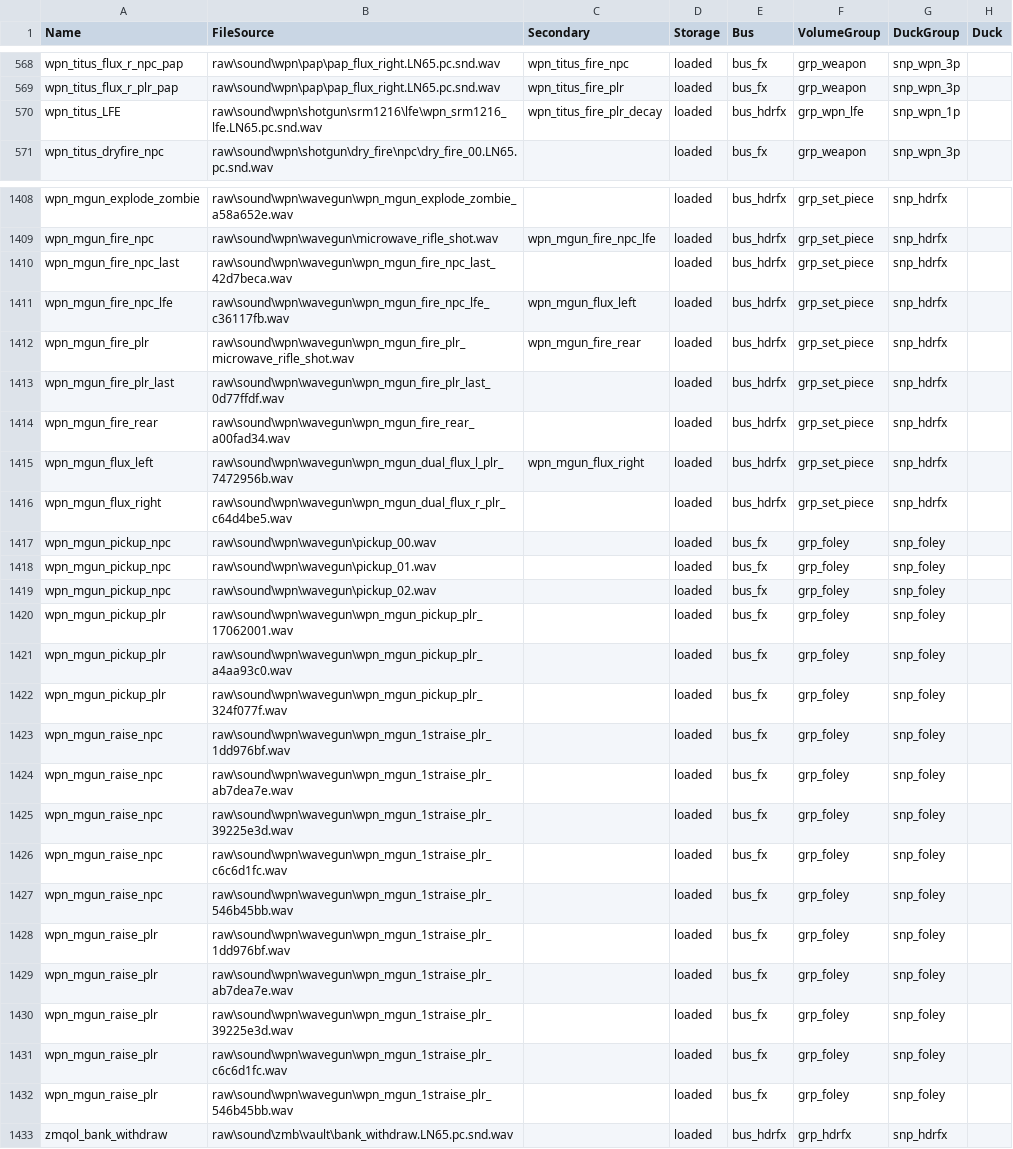
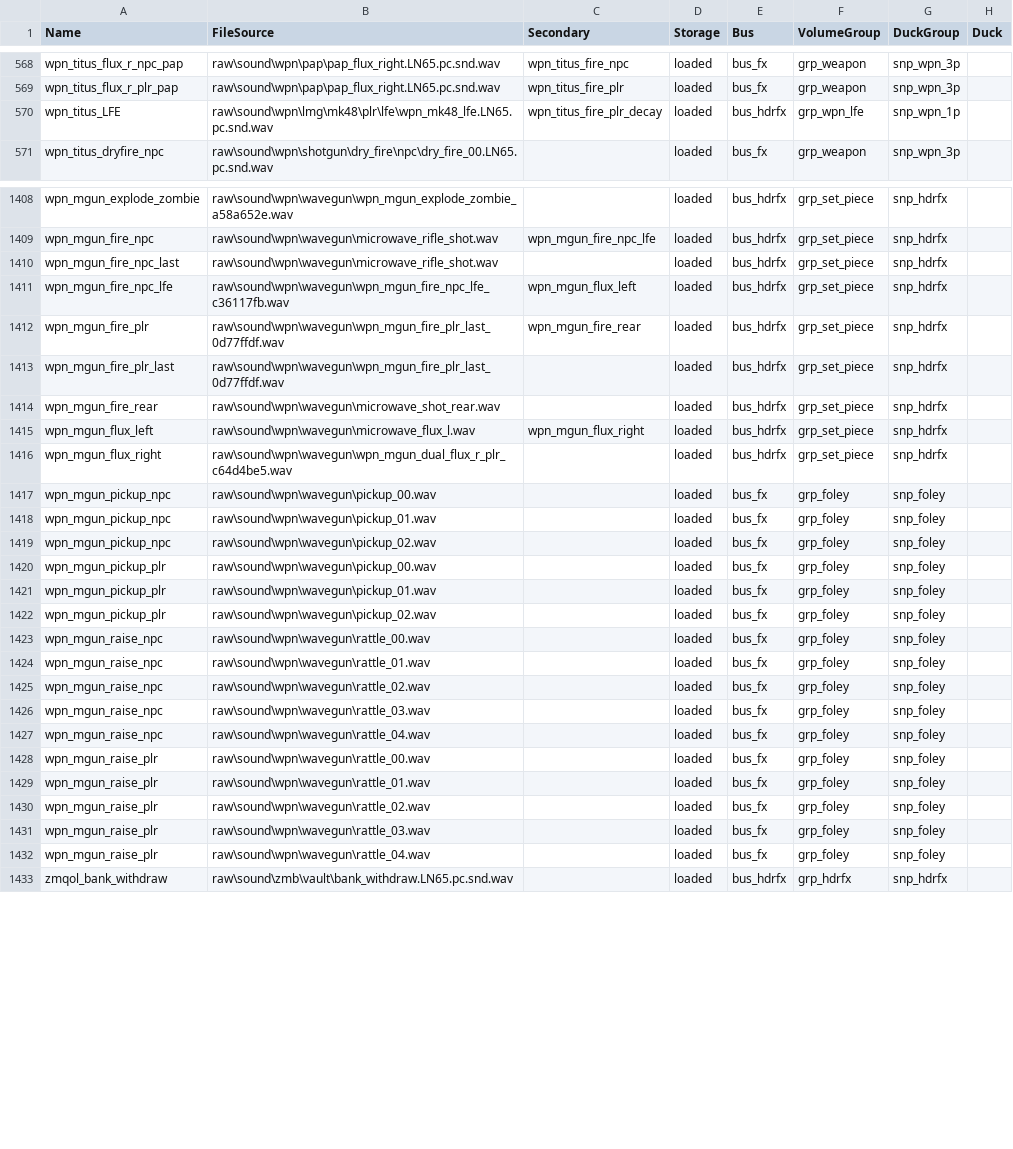
Before and after one commit to DavidHiFi/T6-QoL, a CSV file: soundbank/mod.all.aliases.additions.csv, drawn as a sheet; only a part is shown, gaps mark what is left out; the diff covers the shown part only; the diff names each change by its address in the sheet, - before the commit and + after, or states it on an @@ line.

```diff
--- a/soundbank/mod.all.aliases.additions.csv
+++ b/soundbank/mod.all.aliases.additions.csv
-B570 (FileSource): raw\sound\wpn\shotgun\srm1216\lfe\wpn_srm1216_lfe.LN65.pc.snd.wav
+B570 (FileSource): raw\sound\wpn\lmg\mk48\plr\lfe\wpn_mk48_lfe.LN65.pc.snd.wav
-B1410 (FileSource): raw\sound\wpn\wavegun\wpn_mgun_fire_npc_last_42d7beca.wav
+B1410 (FileSource): raw\sound\wpn\wavegun\microwave_rifle_shot.wav
-B1412 (FileSource): raw\sound\wpn\wavegun\wpn_mgun_fire_plr_microwave_rifle_shot.wav
+B1412 (FileSource): raw\sound\wpn\wavegun\wpn_mgun_fire_plr_last_0d77ffdf.wav
-B1414 (FileSource): raw\sound\wpn\wavegun\wpn_mgun_fire_rear_a00fad34.wav
+B1414 (FileSource): raw\sound\wpn\wavegun\microwave_shot_rear.wav
-B1415 (FileSource): raw\sound\wpn\wavegun\wpn_mgun_dual_flux_l_plr_7472956b.wav
+B1415 (FileSource): raw\sound\wpn\wavegun\microwave_flux_l.wav
-B1420 (FileSource): raw\sound\wpn\wavegun\wpn_mgun_pickup_plr_17062001.wav
+B1420 (FileSource): raw\sound\wpn\wavegun\pickup_00.wav
-B1421 (FileSource): raw\sound\wpn\wavegun\wpn_mgun_pickup_plr_a4aa93c0.wav
+B1421 (FileSource): raw\sound\wpn\wavegun\pickup_01.wav
-B1422 (FileSource): raw\sound\wpn\wavegun\wpn_mgun_pickup_plr_324f077f.wav
+B1422 (FileSource): raw\sound\wpn\wavegun\pickup_02.wav
-B1423 (FileSource): raw\sound\wpn\wavegun\wpn_mgun_1straise_plr_1dd976bf.wav
+B1423 (FileSource): raw\sound\wpn\wavegun\rattle_00.wav
-B1424 (FileSource): raw\sound\wpn\wavegun\wpn_mgun_1straise_plr_ab7dea7e.wav
+B1424 (FileSource): raw\sound\wpn\wavegun\rattle_01.wav
-B1425 (FileSource): raw\sound\wpn\wavegun\wpn_mgun_1straise_plr_39225e3d.wav
+B1425 (FileSource): raw\sound\wpn\wavegun\rattle_02.wav
-B1426 (FileSource): raw\sound\wpn\wavegun\wpn_mgun_1straise_plr_c6c6d1fc.wav
+B1426 (FileSource): raw\sound\wpn\wavegun\rattle_03.wav
-B1427 (FileSource): raw\sound\wpn\wavegun\wpn_mgun_1straise_plr_546b45bb.wav
+B1427 (FileSource): raw\sound\wpn\wavegun\rattle_04.wav
-B1428 (FileSource): raw\sound\wpn\wavegun\wpn_mgun_1straise_plr_1dd976bf.wav
+B1428 (FileSource): raw\sound\wpn\wavegun\rattle_00.wav
-B1429 (FileSource): raw\sound\wpn\wavegun\wpn_mgun_1straise_plr_ab7dea7e.wav
+B1429 (FileSource): raw\sound\wpn\wavegun\rattle_01.wav
-B1430 (FileSource): raw\sound\wpn\wavegun\wpn_mgun_1straise_plr_39225e3d.wav
+B1430 (FileSource): raw\sound\wpn\wavegun\rattle_02.wav
-B1431 (FileSource): raw\sound\wpn\wavegun\wpn_mgun_1straise_plr_c6c6d1fc.wav
+B1431 (FileSource): raw\sound\wpn\wavegun\rattle_03.wav
-B1432 (FileSource): raw\sound\wpn\wavegun\wpn_mgun_1straise_plr_546b45bb.wav
+B1432 (FileSource): raw\sound\wpn\wavegun\rattle_04.wav
```
Also changed, not shown: 44 edited cells elsewhere in this file, 13 other files.
